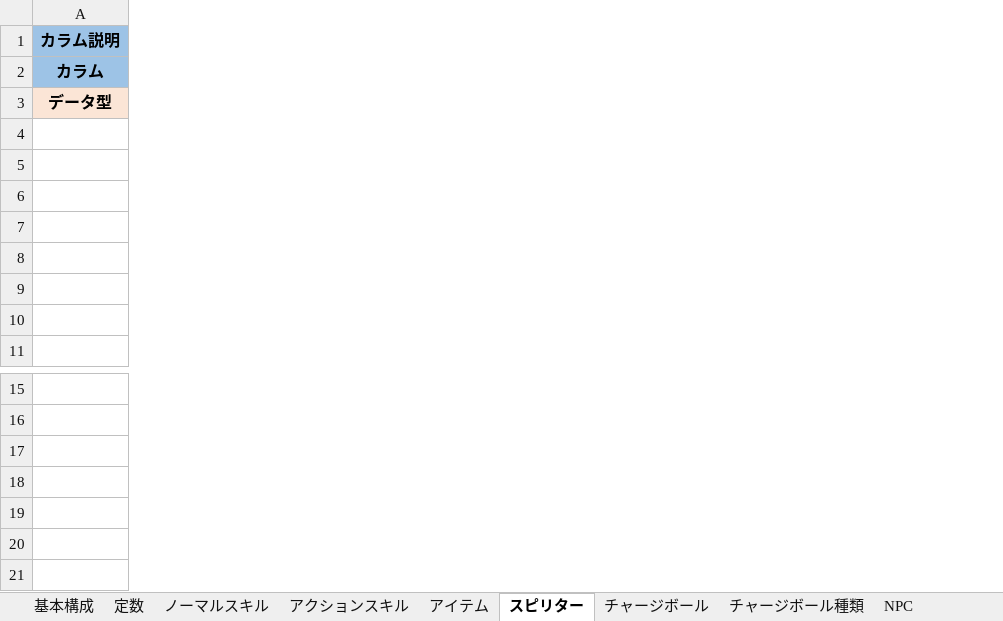
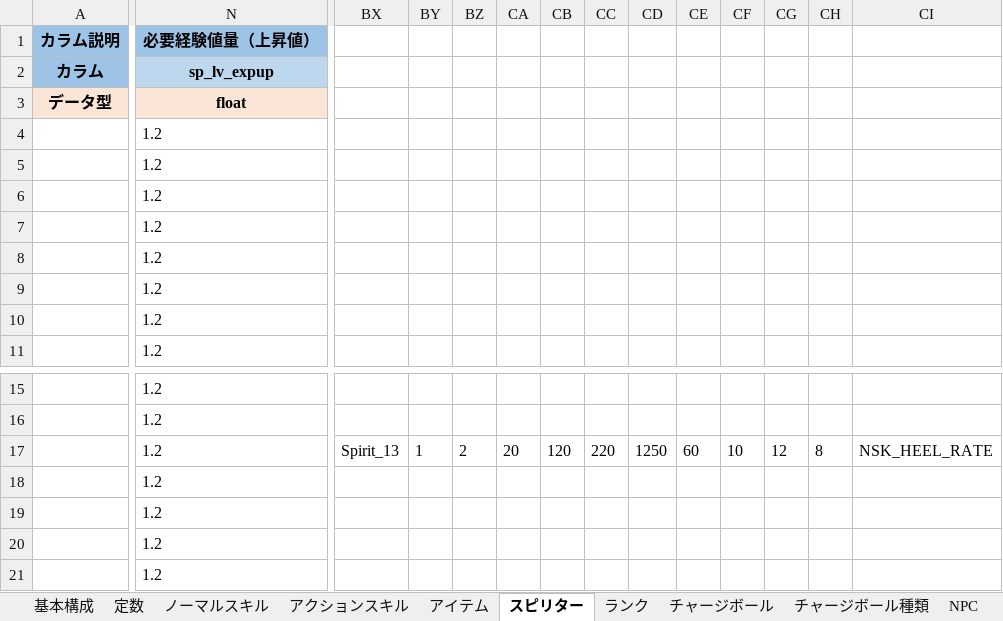
Before and after one commit to don6204/ohajikiChains, an Excel workbook: おはじきチェインズ/MasterData.xlsx, sheet スピリター, drawn as a sheet; only a part is shown, gaps mark what is left out; values as stored, in another font and other column widths than the file's, no borders; removed rows and columns are numbered as before the commit, all else as after; rows hold the shown columns only; the diff covers the shown part only; the diff names each change by its address in the sheet, - before the commit and + after, or states it on an @@ line.

```diff
--- a/おはじきチェインズ/MasterData.xlsx (sheet スピリター)
+++ b/おはじきチェインズ/MasterData.xlsx (sheet スピリター)
+sheet tab: ランク
+column N (必要経験値量（上昇値）), rows 2-11: sp_lv_expup | float | 1.2 | 1.2 | 1.2 | 1.2 | 1.2 | 1.2 | 1.2 | 1.2; rows 15-16: 1.2 | 1.2; rows 18-21: all 1.2
+column BX, empty
+column BY, empty
+column BZ, empty
+column CA, empty
+column CB, empty
+column CC, empty
+column CD, empty
+column CE, empty
+column CF, empty
+column CG, empty
+column CH, empty
+column CI, empty
-row 17: (empty)
+row 17:  | 1.2 | Spirit_13 | 1 | 2 | 20 | 120 | 220 | 1250 | 60 | 10 | 12 | 8 | NSK_HEEL_RATE
```
Also changed, not shown: 52 added columns elsewhere in this sheet, formulas that keep their value, 1 other file.
